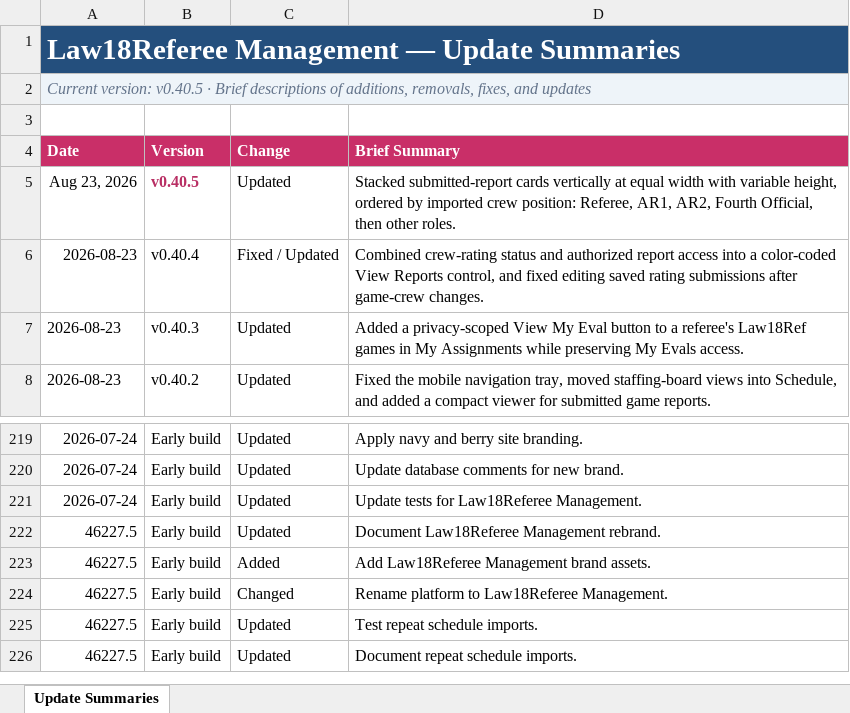
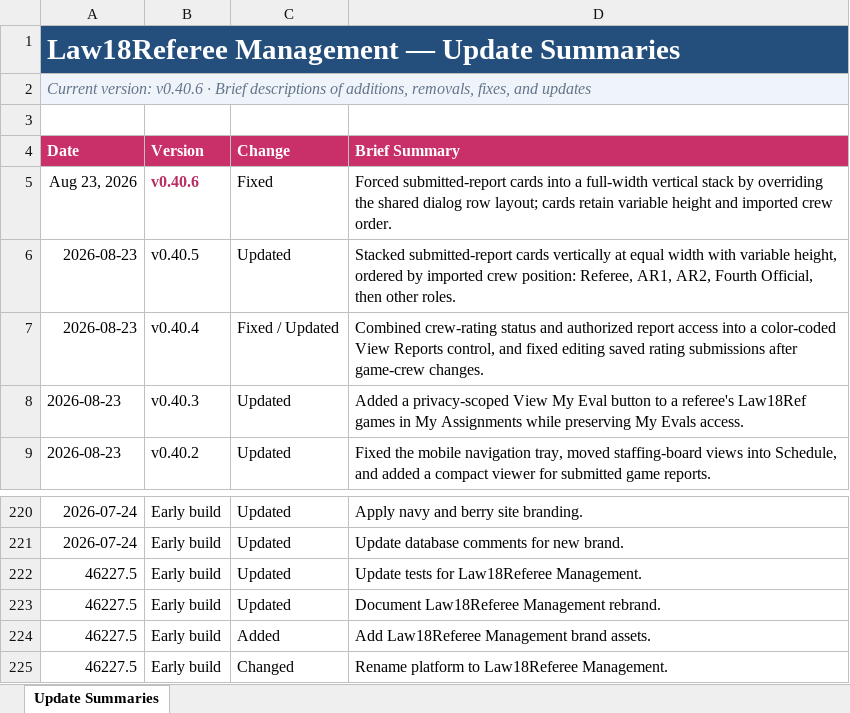
Before and after one commit to falker1991/RefHQ, an Excel workbook: docs/Law18Ref_Update_History.xlsx, sheet Update Summaries, drawn as a sheet; only a part is shown, gaps mark what is left out; the shorter side is filled out with more unchanged rows; values as stored, in another font and other column widths than the file's, no borders; conditional formats and table styles not drawn; addresses are those after the commit; the diff names each change by its address in the sheet, - before the commit and + after, or states it on an @@ line.

```diff
--- a/docs/Law18Ref_Update_History.xlsx (sheet Update Summaries)
+++ b/docs/Law18Ref_Update_History.xlsx (sheet Update Summaries)
-A2 (Date): Current version: v0.40.5 · Brief…
+A2 (Date): Current version: v0.40.6 · Brief…
+row 5: Aug 23, 2026 | v0.40.6 | Fixed | Forced submitted-report cards into a full-width vertical stack by overriding the shared dialog row layout; cards retain variable height and imported crew order.
-A6 (Date): Aug 23, 2026
+A6 (Date): 2026-08-23
@@ B6 bold: on → off, text colour: #B82E63 → black @@
-A222 (Date): 2026-07-24
+A222 (Date): 46227.5
```
Also changed, not shown: 8 other files.
